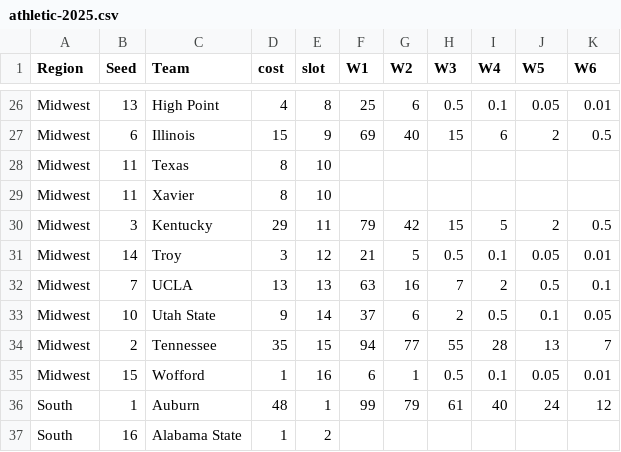
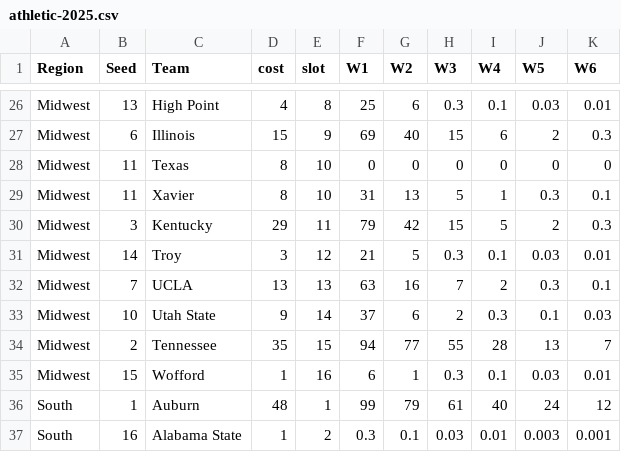
Before and after one commit to rpruim/NCAA, a CSV file: data/2025/athletic-2025.csv, drawn as a sheet; only a part is shown, gaps mark what is left out; the diff covers the shown part only; the diff names each change by its address in the sheet, - before the commit and + after, or states it on an @@ line.

```diff
--- a/data/2025/athletic-2025.csv
+++ b/data/2025/athletic-2025.csv
-H26 (W3): 0.5
+H26 (W3): 0.3
-J26 (W5): 0.05
+J26 (W5): 0.03
-K27 (W6): 0.5
+K27 (W6): 0.3
-F28 (W1): (empty)
+F28 (W1): 0
-G28 (W2): (empty)
+G28 (W2): 0
-H28 (W3): (empty)
+H28 (W3): 0
-I28 (W4): (empty)
+I28 (W4): 0
-J28 (W5): (empty)
+J28 (W5): 0
-K28 (W6): (empty)
+K28 (W6): 0
-F29 (W1): (empty)
+F29 (W1): 31
-G29 (W2): (empty)
+G29 (W2): 13
-H29 (W3): (empty)
+H29 (W3): 5
-I29 (W4): (empty)
+I29 (W4): 1
-J29 (W5): (empty)
+J29 (W5): 0.3
-K29 (W6): (empty)
+K29 (W6): 0.1
-K30 (W6): 0.5
+K30 (W6): 0.3
-H31 (W3): 0.5
+H31 (W3): 0.3
-J31 (W5): 0.05
+J31 (W5): 0.03
-J32 (W5): 0.5
+J32 (W5): 0.3
-I33 (W4): 0.5
+I33 (W4): 0.3
-K33 (W6): 0.05
+K33 (W6): 0.03
-H35 (W3): 0.5
+H35 (W3): 0.3
-J35 (W5): 0.05
+J35 (W5): 0.03
-F37 (W1): (empty)
+F37 (W1): 0.3
-G37 (W2): (empty)
+G37 (W2): 0.1
-H37 (W3): (empty)
+H37 (W3): 0.03
-I37 (W4): (empty)
+I37 (W4): 0.01
-J37 (W5): (empty)
+J37 (W5): 0.003
-K37 (W6): (empty)
+K37 (W6): 0.001
```
Also changed, not shown: 85 edited cells elsewhere in this file, data/2025/bracket-2025-W.csv, 1 other file.
